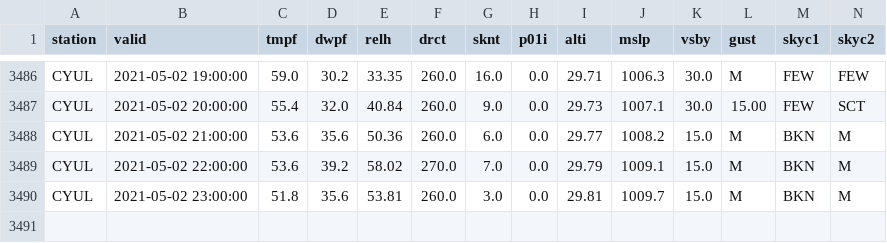
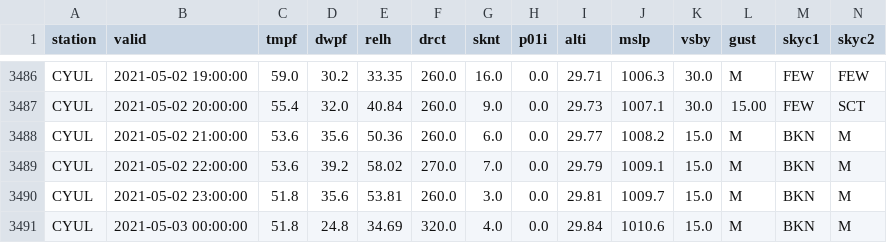
Before and after one commit to drdevinhopkins/210307, a CSV file: data/CYULweather.csv, drawn as a sheet; only a part is shown, gaps mark what is left out; rows hold the shown columns only; the diff names each change by its address in the sheet, - before the commit and + after, or states it on an @@ line.

```diff
--- a/data/CYULweather.csv
+++ b/data/CYULweather.csv
+row 3491: CYUL | 2021-05-03 00:00:00 | 51.8 | 24.8 | 34.69 | 320.0 | 4.0 | 0.0 | 29.84 | 1010.6 | 15.0 | M | BKN | M
```
Also changed, not shown: 1 other file.
